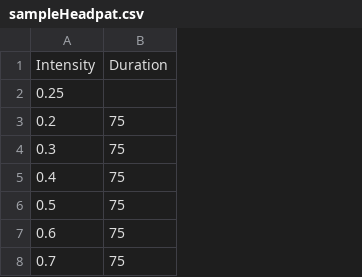
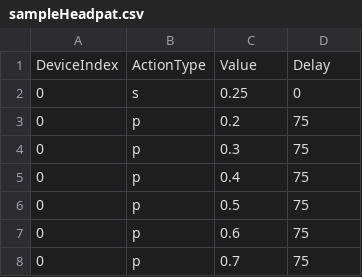
Before and after one commit to mozuvoltex/GTActionSender, a CSV file: sampleHeadpat.csv, drawn as a sheet; only a part is shown; removed rows and columns are numbered as before the commit, all else as after; the diff names each change by its address in the sheet, - before the commit and + after, or states it on an @@ line.

Commit message:
multi-device support

```diff
--- a/sampleHeadpat.csv
+++ b/sampleHeadpat.csv
+column A, rows 2-8: all 0
+column B, rows 2-8: s | p | p | p | p | p | p
-row 1: Intensity | Duration
+row 1: DeviceIndex | ActionType | Value | Delay
-D2: (empty)
+D2: 0
```
Also changed, not shown: 1 other file.
